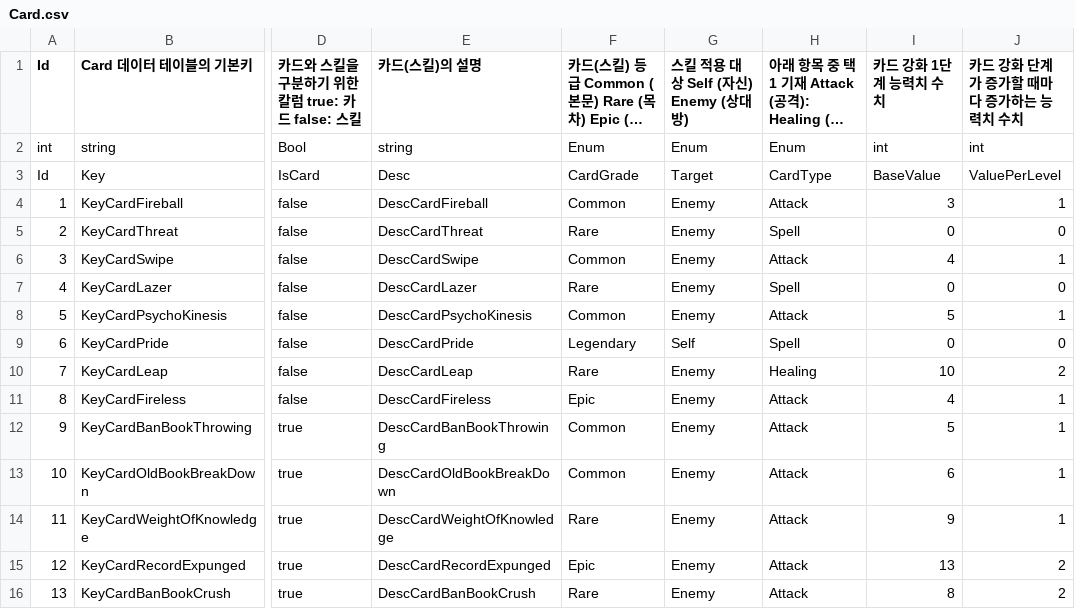
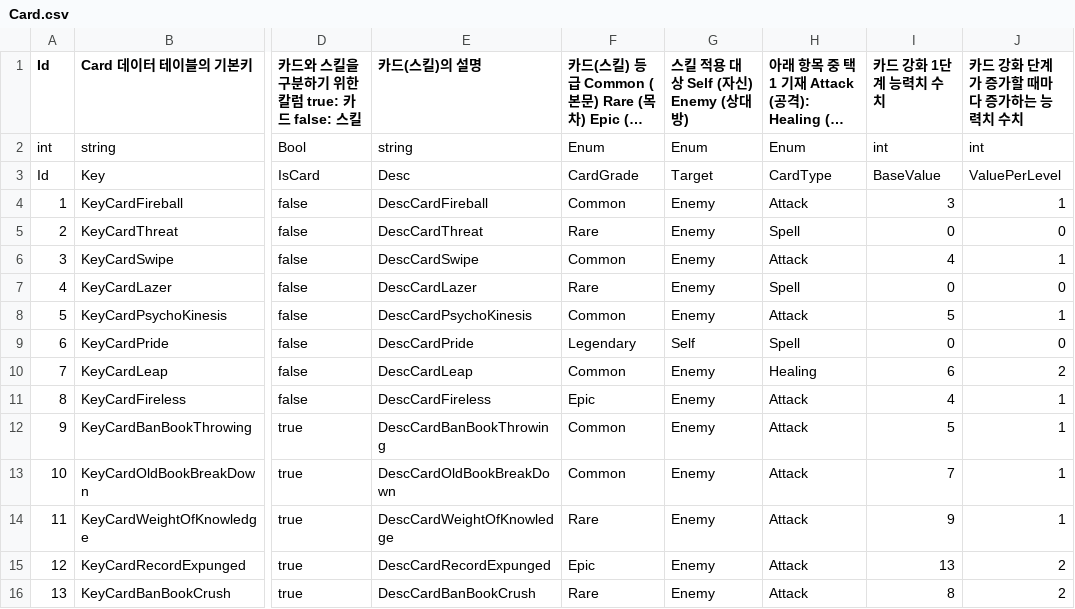
Before and after one commit to GreedSpirit/Hexagon, a CSV file: Assets/Resources/Card.csv, drawn as a sheet; only a part is shown, gaps mark what is left out; long unchanged cells end in …; the diff names each change by its address in the sheet, - before the commit and + after, or states it on an @@ line.

```diff
--- a/Assets/Resources/Card.csv
+++ b/Assets/Resources/Card.csv
-F10: Rare
+F10: Common
-I10 (카드 강화 1단계 능력치 수치): 10
+I10 (카드 강화 1단계 능력치 수치): 6
-I13 (카드 강화 1단계 능력치 수치): 6
+I13 (카드 강화 1단계 능력치 수치): 7
```
Also changed, not shown: Assets/Resources/Character.csv, Assets/Resources/Monster.csv, 3 other files.
